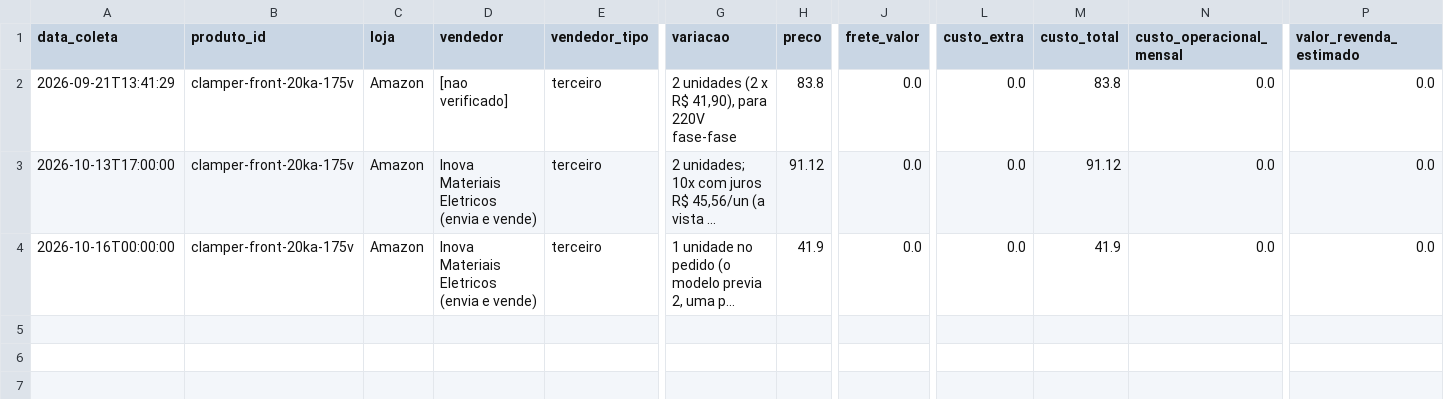
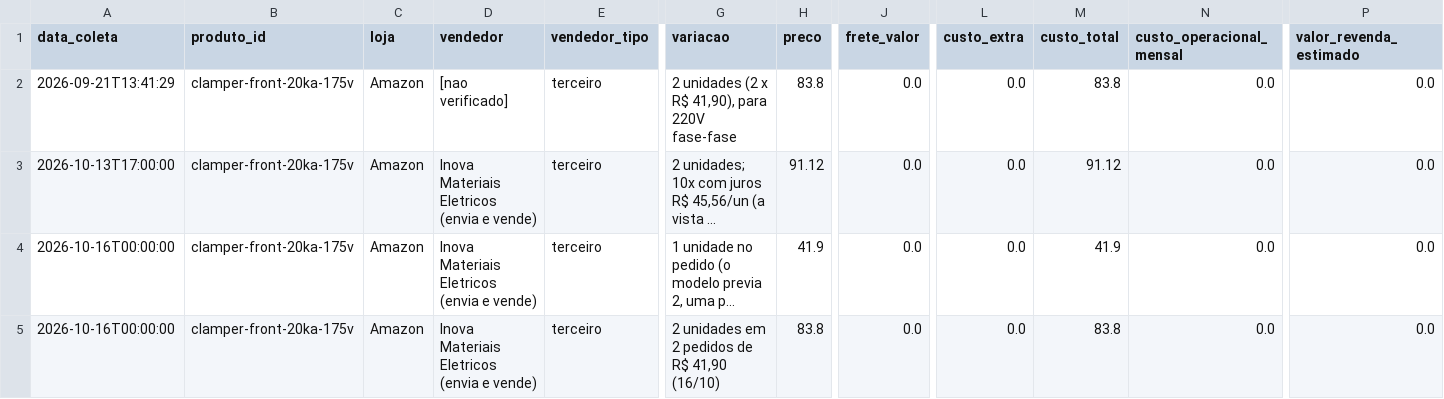
Before and after one commit to josemardp/central-compras, a CSV file: projetos/2026-dps-e-disjuntor-motor-portao/cotacoes.csv, drawn as a sheet; only a part is shown, gaps mark what is left out; long unchanged cells end in …; rows hold the shown columns only; the diff names each change by its address in the sheet, - before the commit and + after, or states it on an @@ line.

```diff
--- a/projetos/2026-dps-e-disjuntor-motor-portao/cotacoes.csv
+++ b/projetos/2026-dps-e-disjuntor-motor-portao/cotacoes.csv
+row 5: 2026-10-16T00:00:00 | clamper-front-20ka-175v | Amazon | Inova Materiais Eletricos (envia e vende) | terceiro | 2 unidades em 2 pedidos de R$ 41,90 (16/10) | 83.8 | 0.0 | 0.0 | 83.8 | 0.0 | 0.0
```
Also changed, not shown: 23 other files.
